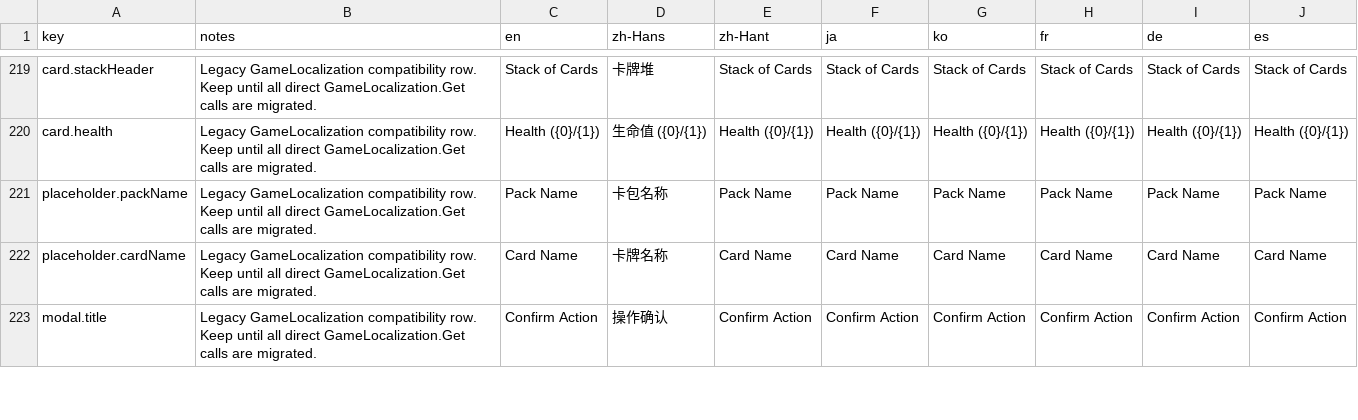
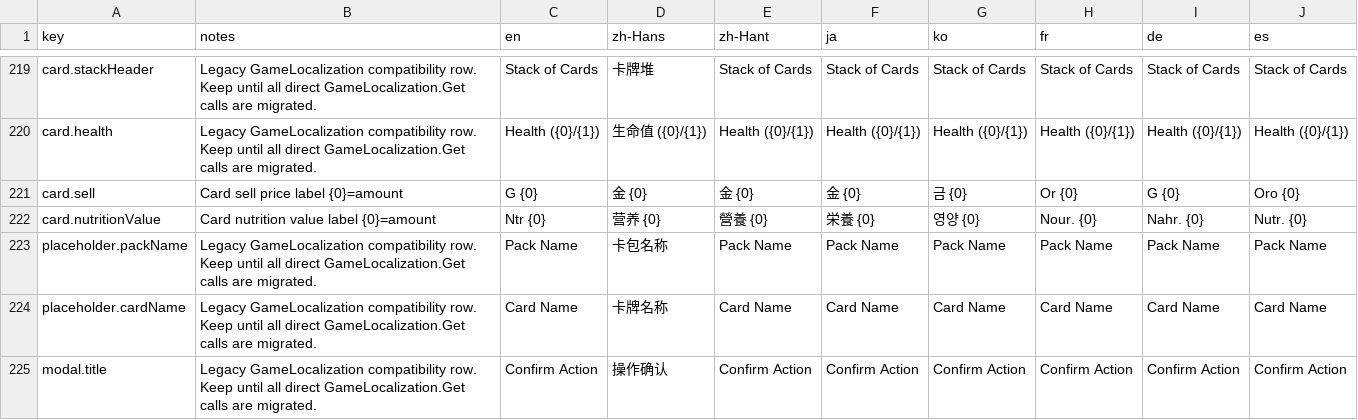
Before and after one commit to zhenxiao-yu/LAST_KERNEL, a CSV file: Assets/_Project/Localization/Docs/GameText_Localization_Source.csv, drawn as a sheet; only a part is shown, gaps mark what is left out; the diff names each change by its address in the sheet, - before the commit and + after, or states it on an @@ line.

Commit message:
UI and localization update

```diff
--- a/Assets/_Project/Localization/Docs/GameText_Localization_Source.csv
+++ b/Assets/_Project/Localization/Docs/GameText_Localization_Source.csv
+row 221: card.sell | Card sell price label {0}=amount | G {0} | 金 {0} | 金 {0} | 金 {0} | 금 {0} | Or {0} | G {0} | Oro {0}
+row 222: card.nutritionValue | Card nutrition value label {0}=amount | Ntr {0} | 营养 {0} | 營養 {0} | 栄養 {0} | 영양 {0} | Nour. {0} | Nahr. {0} | Nutr. {0}
```
Also changed, not shown: 17 other files.
